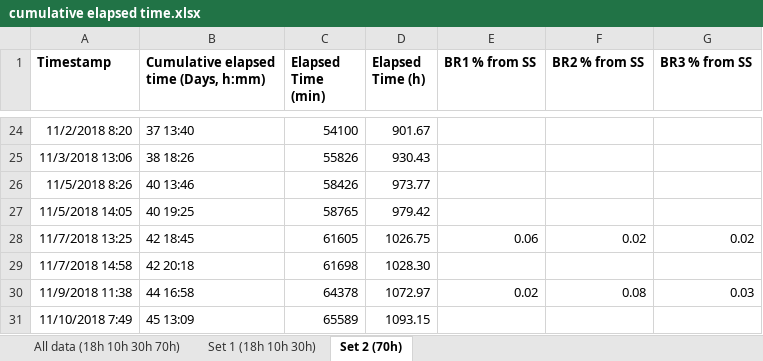
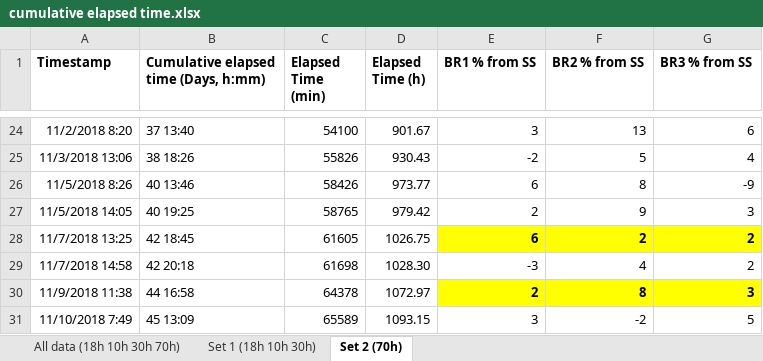
Before and after one commit to AliceZhou73/Chemostat-Paper---Code-and-Data-Files, an Excel workbook: cumulative elapsed time.xlsx, sheet Set 2 (70h), drawn as a sheet; only a part is shown, gaps mark what is left out; values as stored, in another font and other column widths than the file's, no borders; the diff covers the shown part only; the diff names each change by its address in the sheet, - before the commit and + after, or states it on an @@ line.

```diff
--- a/cumulative elapsed time.xlsx (sheet Set 2 (70h))
+++ b/cumulative elapsed time.xlsx (sheet Set 2 (70h))
-E24 (BR1 % from SS): (empty)
+E24 (BR1 % from SS): 3
-F24 (BR2 % from SS): (empty)
+F24 (BR2 % from SS): 13
-G24 (BR3 % from SS): (empty)
+G24 (BR3 % from SS): 6
-E25 (BR1 % from SS): (empty)
+E25 (BR1 % from SS): -2
-F25 (BR2 % from SS): (empty)
+F25 (BR2 % from SS): 5
-G25 (BR3 % from SS): (empty)
+G25 (BR3 % from SS): 4
-E26 (BR1 % from SS): (empty)
+E26 (BR1 % from SS): 6
-F26 (BR2 % from SS): (empty)
+F26 (BR2 % from SS): 8
-G26 (BR3 % from SS): (empty)
+G26 (BR3 % from SS): -9
-E27 (BR1 % from SS): (empty)
+E27 (BR1 % from SS): 2
-F27 (BR2 % from SS): (empty)
+F27 (BR2 % from SS): 9
-G27 (BR3 % from SS): (empty)
+G27 (BR3 % from SS): 3
-E28 (BR1 % from SS): 0.06
+E28 (BR1 % from SS): 6
@@ E28:G28 fill: none → #FFFF00, bold: off → on @@
-F28 (BR2 % from SS): 0.02
+F28 (BR2 % from SS): 2
-G28 (BR3 % from SS): 0.02
+G28 (BR3 % from SS): 2
-E29 (BR1 % from SS): (empty)
+E29 (BR1 % from SS): -3
-F29 (BR2 % from SS): (empty)
+F29 (BR2 % from SS): 4
-G29 (BR3 % from SS): (empty)
+G29 (BR3 % from SS): 2
-E30 (BR1 % from SS): 0.02
+E30 (BR1 % from SS): 2
@@ E30:G30 fill: none → #FFFF00, bold: off → on @@
-F30 (BR2 % from SS): 0.08
+F30 (BR2 % from SS): 8
-G30 (BR3 % from SS): 0.03
+G30 (BR3 % from SS): 3
-E31 (BR1 % from SS): (empty)
+E31 (BR1 % from SS): 3
-F31 (BR2 % from SS): (empty)
+F31 (BR2 % from SS): -2
-G31 (BR3 % from SS): (empty)
+G31 (BR3 % from SS): 5
```
Also changed, not shown: 78 edited cells and cell formats elsewhere in this sheet, 8 other files.
